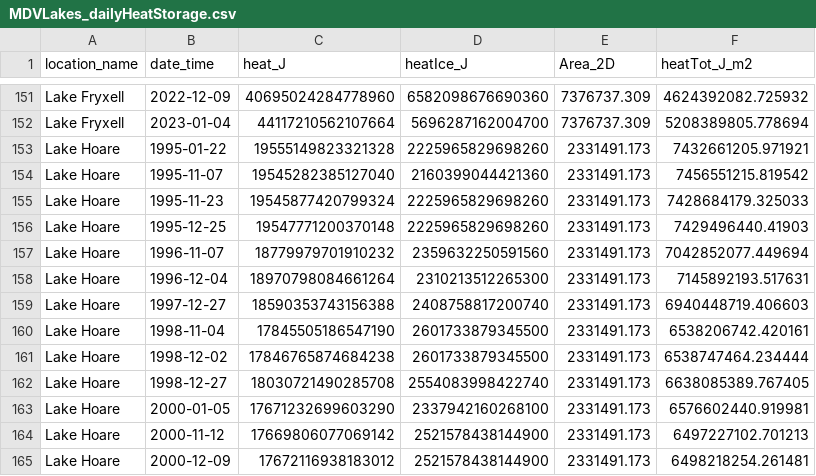
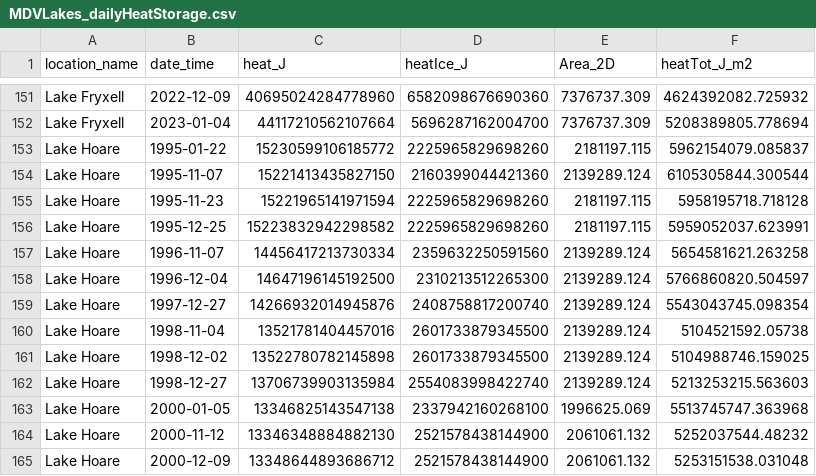
Before and after one commit to hdugan/MCMlakeheat, a CSV file: dataout/MDVLakes_dailyHeatStorage.csv, drawn as a sheet; only a part is shown, gaps mark what is left out; the diff covers the shown part only.

Commit message:
reran with seasonal heat gain

```diff
--- a/dataout/MDVLakes_dailyHeatStorage.csv
+++ b/dataout/MDVLakes_dailyHeatStorage.csv
@@ -152,14 +152,14 @@ Lake Fryxell,2022-12-09,40695024284778960,6582098676690360,7376737.309,462439208
 Lake Fryxell,2023-01-04,44117210562107664,5696287162004700,7376737.309,5208389805.778694
-Lake Hoare,1995-01-22,19555149823321328,2225965829698260,2331491.173,7432661205.971921
-Lake Hoare,1995-11-07,19545282385127040,2160399044421360,2331491.173,7456551215.819542
-Lake Hoare,1995-11-23,19545877420799324,2225965829698260,2331491.173,7428684179.325033
-Lake Hoare,1995-12-25,19547771200370148,2225965829698260,2331491.173,7429496440.41903
-Lake Hoare,1996-11-07,18779979701910232,2359632250591560,2331491.173,7042852077.449694
-Lake Hoare,1996-12-04,18970798084661264,2310213512265300,2331491.173,7145892193.517631
-Lake Hoare,1997-12-27,18590353743156388,2408758817200740,2331491.173,6940448719.406603
-Lake Hoare,1998-11-04,17845505186547190,2601733879345500,2331491.173,6538206742.420161
-Lake Hoare,1998-12-02,17846765874684238,2601733879345500,2331491.173,6538747464.234444
-Lake Hoare,1998-12-27,18030721490285708,2554083998422740,2331491.173,6638085389.767405
-Lake Hoare,2000-01-05,17671232699603290,2337942160268100,2331491.173,6576602440.919981
-Lake Hoare,2000-11-12,17669806077069142,2521578438144900,2331491.173,6497227102.701213
-Lake Hoare,2000-12-09,17672116938183012,2521578438144900,2331491.173,6498218254.261481
+Lake Hoare,1995-01-22,15230599106185772,2225965829698260,2181197.115,5962154079.085837
+Lake Hoare,1995-11-07,15221413435827150,2160399044421360,2139289.124,6105305844.300544
+Lake Hoare,1995-11-23,15221965141971594,2225965829698260,2181197.115,5958195718.718128
+Lake Hoare,1995-12-25,15223832942298582,2225965829698260,2181197.115,5959052037.623991
+Lake Hoare,1996-11-07,14456417213730334,2359632250591560,2139289.124,5654581621.263258
+Lake Hoare,1996-12-04,14647196145192500,2310213512265300,2139289.124,5766860820.504597
+Lake Hoare,1997-12-27,14266932014945876,2408758817200740,2139289.124,5543043745.098354
+Lake Hoare,1998-11-04,13521781404457016,2601733879345500,2139289.124,5104521592.05738
+Lake Hoare,1998-12-02,13522780782145898,2601733879345500,2139289.124,5104988746.159025
+Lake Hoare,1998-12-27,13706739903135984,2554083998422740,2139289.124,5213253215.563603
+Lake Hoare,2000-01-05,13346825143547138,2337942160268100,1996625.069,5513745747.363968
+Lake Hoare,2000-11-12,13346348884882130,2521578438144900,2061061.132,5252037544.48232
+Lake Hoare,2000-12-09,13348644893686712,2521578438144900,2061061.132,5253151538.031048
```
Also changed, not shown: 161 edited cells elsewhere in this file, 7 other files.
